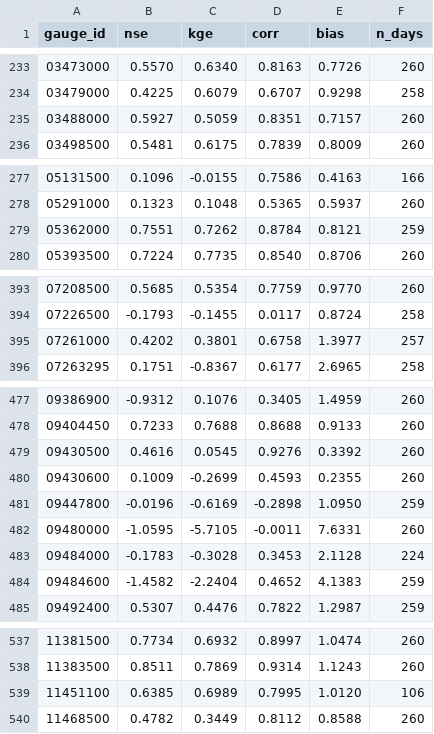
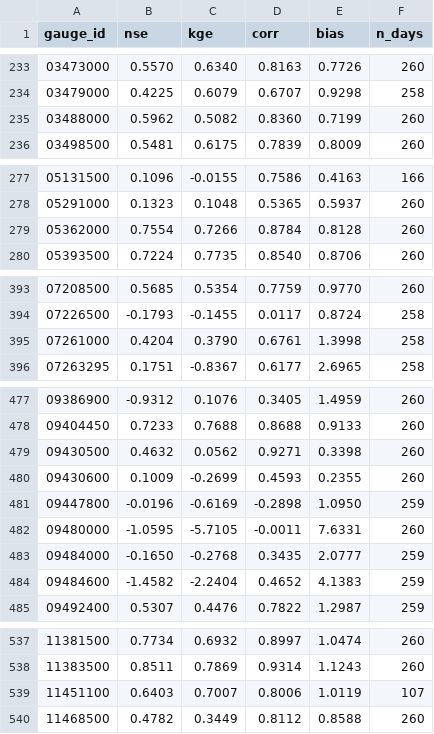
Before and after one commit to chrimerss/NWP2StreamflowBench, a CSV file: docs/data/metrics_reference.csv, drawn as a sheet; only a part is shown, gaps mark what is left out; the diff covers the shown part only.

```diff
--- a/docs/data/metrics_reference.csv
+++ b/docs/data/metrics_reference.csv
@@ -234,3 +234,3 @@ gauge_id,nse,kge,corr,bias,n_days
 03479000,0.4225,0.6079,0.6707,0.9298,258
-03488000,0.5927,0.5059,0.8351,0.7157,260
+03488000,0.5962,0.5082,0.8360,0.7199,260
 03498500,0.5481,0.6175,0.7839,0.8009,260
@@ -278,3 +278,3 @@ gauge_id,nse,kge,corr,bias,n_days
 05291000,0.1323,0.1048,0.5365,0.5937,260
-05362000,0.7551,0.7262,0.8784,0.8121,259
+05362000,0.7554,0.7266,0.8784,0.8128,260
 05393500,0.7224,0.7735,0.8540,0.8706,260
@@ -394,3 +394,3 @@ gauge_id,nse,kge,corr,bias,n_days
 07226500,-0.1793,-0.1455,0.0117,0.8724,258
-07261000,0.4202,0.3801,0.6758,1.3977,257
+07261000,0.4204,0.3790,0.6761,1.3998,258
 07263295,0.1751,-0.8367,0.6177,2.6965,258
@@ -478,3 +478,3 @@ gauge_id,nse,kge,corr,bias,n_days
 09404450,0.7233,0.7688,0.8688,0.9133,260
-09430500,0.4616,0.0545,0.9276,0.3392,260
+09430500,0.4632,0.0562,0.9271,0.3398,260
 09430600,0.1009,-0.2699,0.4593,0.2355,260
@@ -482,3 +482,3 @@ gauge_id,nse,kge,corr,bias,n_days
 09480000,-1.0595,-5.7105,-0.0011,7.6331,260
-09484000,-0.1783,-0.3028,0.3453,2.1128,224
+09484000,-0.1650,-0.2768,0.3435,2.0777,259
 09484600,-1.4582,-2.2404,0.4652,4.1383,259
@@ -538,3 +538,3 @@ gauge_id,nse,kge,corr,bias,n_days
 11383500,0.8511,0.7869,0.9314,1.1243,260
-11451100,0.6385,0.6989,0.7995,1.0120,106
+11451100,0.6403,0.7007,0.8006,1.0119,107
 11468500,0.4782,0.3449,0.8112,0.8588,260
```
Also changed, not shown: 5 edited cells elsewhere in this file, results/metrics_reference.csv, 11 other files.
